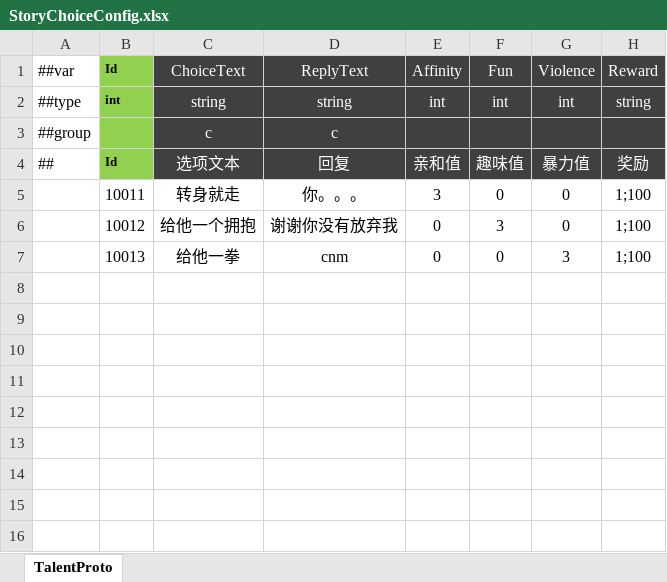
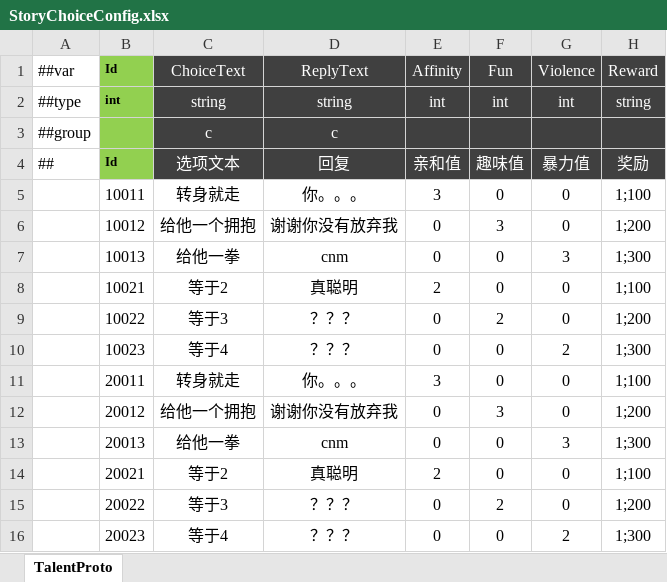
Before and after one commit to csyinghuochong/mengjing, an Excel workbook: Unity/Assets/Config/Excel/StoryChoiceConfig.xlsx, sheet TalentProto, drawn as a sheet; values as stored, in another font and other column widths than the file's, no borders; the diff names each change by its address in the sheet, - before the commit and + after, or states it on an @@ line.

```diff
--- a/Unity/Assets/Config/Excel/StoryChoiceConfig.xlsx (sheet TalentProto)
+++ b/Unity/Assets/Config/Excel/StoryChoiceConfig.xlsx (sheet TalentProto)
-H6 (Reward): 1;100
+H6 (Reward): 1;200
-H7 (Reward): 1;100
+H7 (Reward): 1;300
+row 8:  | 10021 | 等于2 | 真聪明 | 2 | 0 | 0 | 1;100
+row 9:  | 10022 | 等于3 | ？？？ | 0 | 2 | 0 | 1;200
+row 10:  | 10023 | 等于4 | ？？？ | 0 | 0 | 2 | 1;300
+row 11:  | 20011 | 转身就走 | 你。。。 | 3 | 0 | 0 | 1;100
+row 12:  | 20012 | 给他一个拥抱 | 谢谢你没有放弃我 | 0 | 3 | 0 | 1;200
+row 13:  | 20013 | 给他一拳 | cnm | 0 | 0 | 3 | 1;300
+row 14:  | 20021 | 等于2 | 真聪明 | 2 | 0 | 0 | 1;100
+row 15:  | 20022 | 等于3 | ？？？ | 0 | 2 | 0 | 1;200
+row 16:  | 20023 | 等于4 | ？？？ | 0 | 0 | 2 | 1;300
```
Also changed, not shown: Unity/Assets/Config/Excel/StoryChapterConfig.xlsx, Unity/Assets/Config/Excel/StoryConfig.xlsx, 21 other files.
